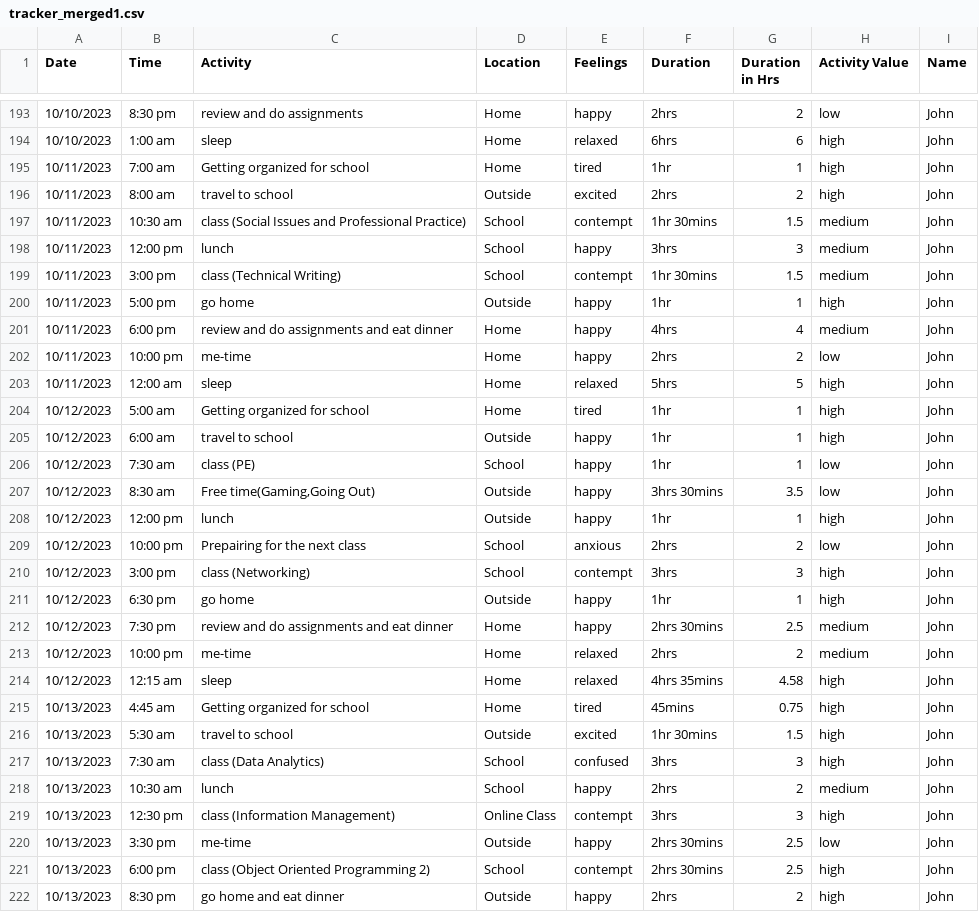
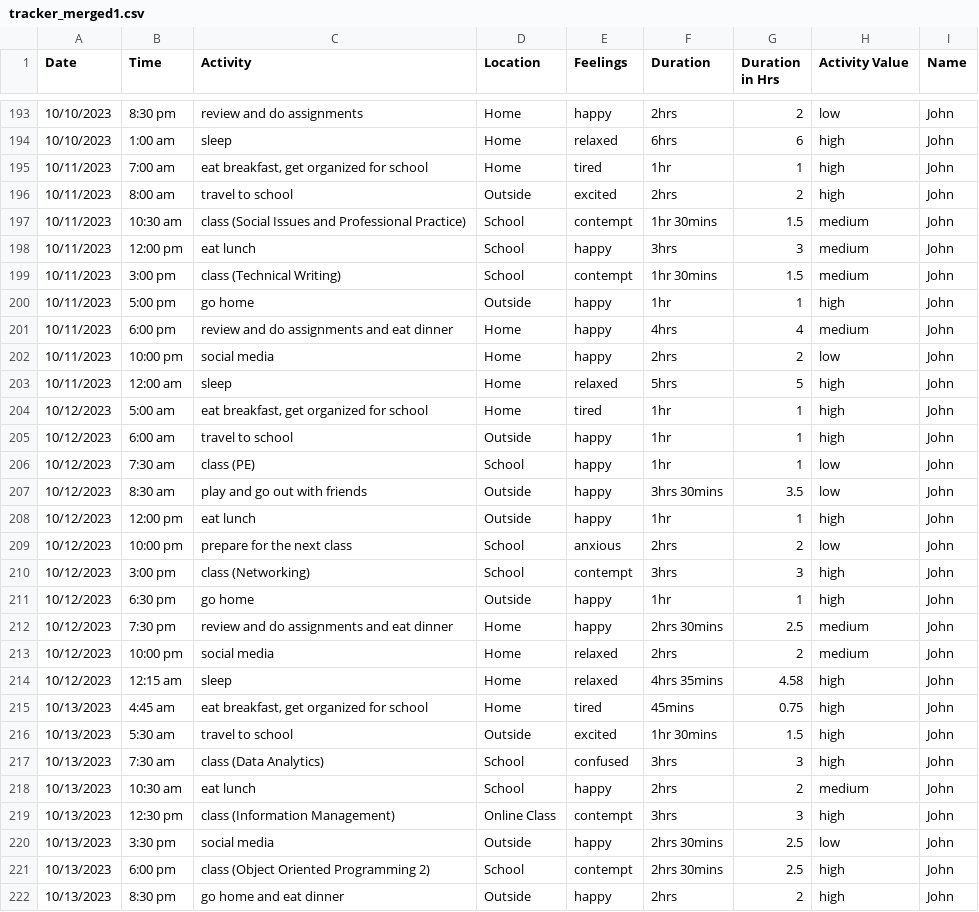
Before and after one commit to alizamayyy/tracker_merged1, a CSV file: tracker_merged1.csv, drawn as a sheet; only a part is shown, gaps mark what is left out; the diff covers the shown part only.

```diff
--- a/tracker_merged1.csv
+++ b/tracker_merged1.csv
@@ -194,6 +194,6 @@
 10/10/2023,1:00 am,sleep,Home,relaxed,6hrs,6,high,John
-10/11/2023,7:00 am,Getting organized for school,Home,tired,1hr,1,high,John
+10/11/2023,7:00 am,"eat breakfast, get organized for school",Home,tired,1hr,1,high,John
 10/11/2023,8:00 am,travel to school,Outside,excited,2hrs,2,high,John
 10/11/2023,10:30 am,class (Social Issues and Professional Practice),School,contempt,1hr 30mins,1.5,medium,John
-10/11/2023,12:00 pm,lunch,School,happy,3hrs,3,medium,John
+10/11/2023,12:00 pm,eat lunch,School,happy,3hrs,3,medium,John
 10/11/2023,3:00 pm,class (Technical Writing),School,contempt,1hr 30mins,1.5,medium,John
@@ -201,10 +201,10 @@
 10/11/2023,6:00 pm,review and do assignments and eat dinner,Home,happy,4hrs,4,medium,John
-10/11/2023,10:00 pm,me-time,Home,happy,2hrs,2,low,John
+10/11/2023,10:00 pm,social media,Home,happy,2hrs,2,low,John
 10/11/2023,12:00 am,sleep,Home,relaxed,5hrs,5,high,John
-10/12/2023,5:00 am,Getting organized for school,Home,tired,1hr,1,high,John
+10/12/2023,5:00 am,"eat breakfast, get organized for school",Home,tired,1hr,1,high,John
 10/12/2023,6:00 am,travel to school,Outside,happy,1hr,1,high,John
 10/12/2023,7:30 am,class (PE),School,happy,1hr,1,low,John
-10/12/2023,8:30 am,"Free time(Gaming,Going Out)",Outside,happy,3hrs 30mins,3.5,low,John
-10/12/2023,12:00 pm,lunch,Outside,happy,1hr,1,high,John
-10/12/2023,10:00 pm,Prepairing for the next class,School,anxious,2hrs,2,low,John
+10/12/2023,8:30 am,play and go out with friends,Outside,happy,3hrs 30mins,3.5,low,John
+10/12/2023,12:00 pm,eat lunch,Outside,happy,1hr,1,high,John
+10/12/2023,10:00 pm,prepare for the next class,School,anxious,2hrs,2,low,John
 10/12/2023,3:00 pm,class (Networking),School,contempt,3hrs,3,high,John
@@ -212,10 +212,10 @@
 10/12/2023,7:30 pm,review and do assignments and eat dinner,Home,happy,2hrs 30mins,2.5,medium,John
-10/12/2023,10:00 pm,me-time,Home,relaxed,2hrs,2,medium,John
+10/12/2023,10:00 pm,social media,Home,relaxed,2hrs,2,medium,John
 10/12/2023,12:15 am,sleep,Home,relaxed,4hrs 35mins,4.58,high,John
-10/13/2023,4:45 am,Getting organized for school,Home,tired,45mins,0.75,high,John
+10/13/2023,4:45 am,"eat breakfast, get organized for school",Home,tired,45mins,0.75,high,John
 10/13/2023,5:30 am,travel to school,Outside,excited,1hr 30mins,1.5,high,John
 10/13/2023,7:30 am,class (Data Analytics),School,confused,3hrs,3,high,John
-10/13/2023,10:30 am,lunch,School,happy,2hrs,2,medium,John
+10/13/2023,10:30 am,eat lunch,School,happy,2hrs,2,medium,John
 10/13/2023,12:30 pm,class (Information Management),Online Class,contempt,3hrs,3,high,John
-10/13/2023,3:30 pm,me-time,Outside,happy,2hrs 30mins,2.5,low,John
+10/13/2023,3:30 pm,social media,Outside,happy,2hrs 30mins,2.5,low,John
 10/13/2023,6:00 pm,class (Object Oriented Programming 2),School,contempt,2hrs 30mins,2.5,high,John
```
Also changed, not shown: 147 edited cells elsewhere in this file.
